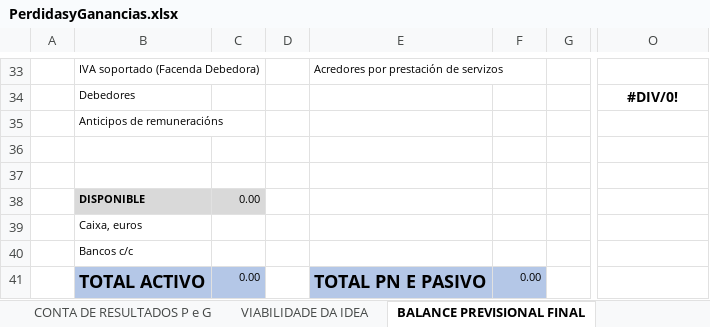
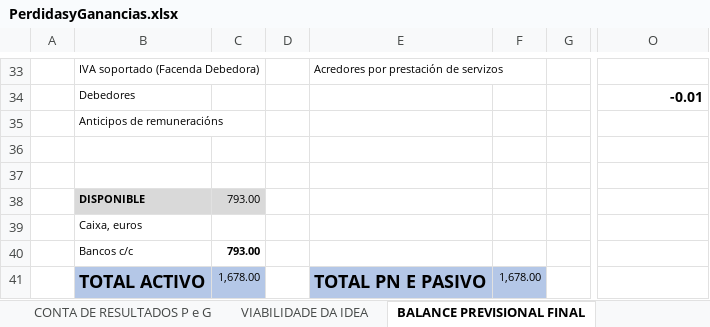
Before and after one commit to BdeBernal/TemarioDAW2, an Excel workbook: Temario/EIE/PerdidasyGanancias.xlsx, sheet BALANCE PREVISIONAL FINAL, drawn as a sheet; only a part is shown, gaps mark what is left out; values as stored, in another font and other column widths than the file's, no borders; the diff covers the shown part only; the diff names each change by its address in the sheet, - before the commit and + after, or states it on an @@ line.

```diff
--- a/Temario/EIE/PerdidasyGanancias.xlsx (sheet BALANCE PREVISIONAL FINAL)
+++ b/Temario/EIE/PerdidasyGanancias.xlsx (sheet BALANCE PREVISIONAL FINAL)
-O34: #DIV/0!
+O34: -0.01
-O34 alignment: center
+O34 alignment: right
-C38: 0.00
+C38: 793.00
-C40: (empty)
+C40: 793.00
-C41: 0.00
+C41: 1,678.00
-F41: 0.00
+F41: 1,678.00
```
Also changed, not shown: 19 edited cells and cell formats elsewhere in this sheet, sheet PLAN DE PRODUCIÓN E RRHH, sheet FORMA XURÍDICAS E TRÁMITES, 16 other files.
